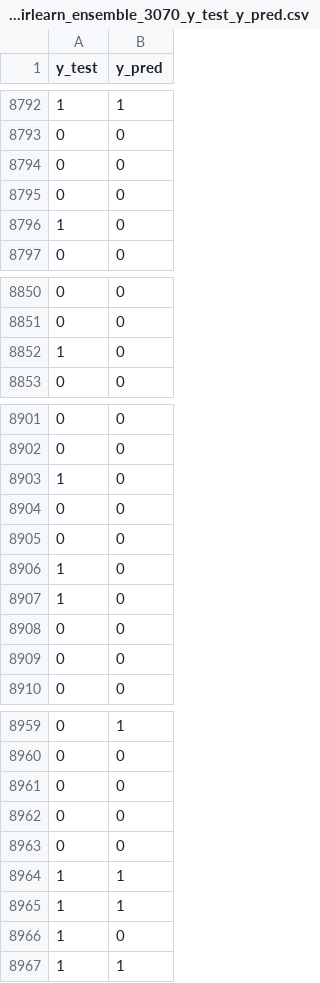
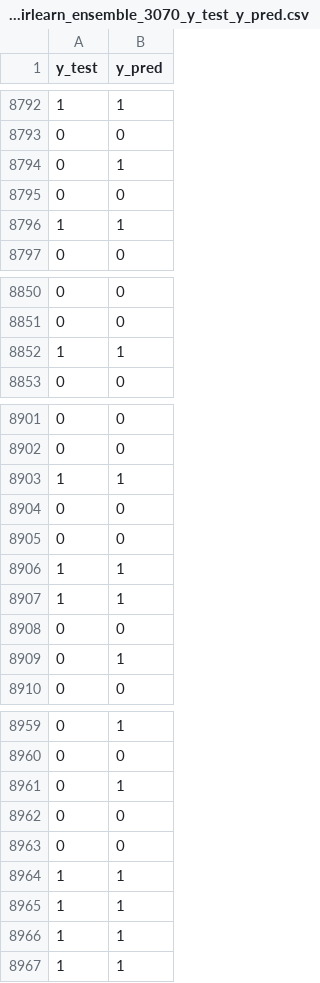
Before and after one commit to ntdai95/CSC503-Final-Project, a CSV file: data/visualizations/NN_QELM_Fairlearn_ensemble_3070_y_test_y_pred.csv, drawn as a sheet; only a part is shown, gaps mark what is left out; the diff covers the shown part only.

```diff
--- a/data/visualizations/NN_QELM_Fairlearn_ensemble_3070_y_test_y_pred.csv
+++ b/data/visualizations/NN_QELM_Fairlearn_ensemble_3070_y_test_y_pred.csv
@@ -8793,5 +8793,5 @@ y_test,y_pred
 0,0
+0,1
 0,0
-0,0
-1,0
+1,1
 0,0
@@ -8851,3 +8851,3 @@ y_test,y_pred
 0,0
-1,0
+1,1
 0,0
@@ -8902,9 +8902,9 @@ y_test,y_pred
 0,0
-1,0
+1,1
 0,0
 0,0
-1,0
-1,0
+1,1
+1,1
 0,0
-0,0
+0,1
 0,0
@@ -8960,3 +8960,3 @@ y_test,y_pred
 0,0
-0,0
+0,1
 0,0
@@ -8965,3 +8965,3 @@ y_test,y_pred
 1,1
-1,0
+1,1
 1,1
```
Also changed, not shown: 1 added row, 1 removed row and 16 moved rows elsewhere in this file, data/visualizations/NN_Fairlearn_ensemble_3070_y_test_y_pred.csv, data/visualizations/NN_SMOTE_Fairlearn_ensemble_3070_y_test_y_pred.csv, 45 other files.
